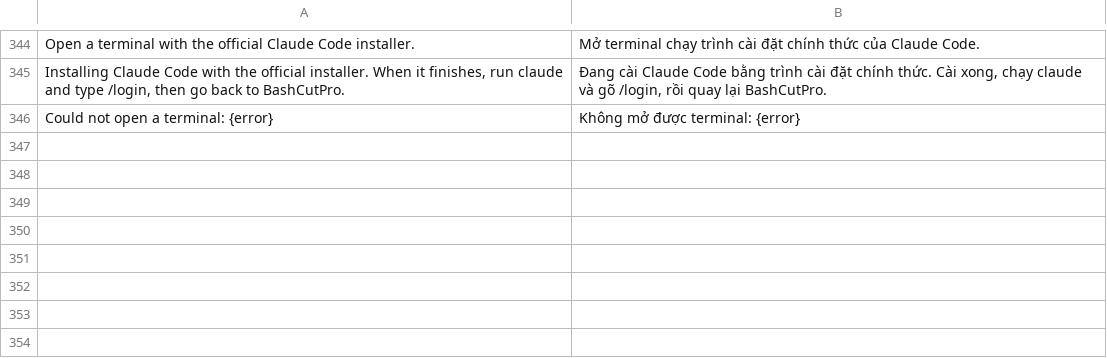
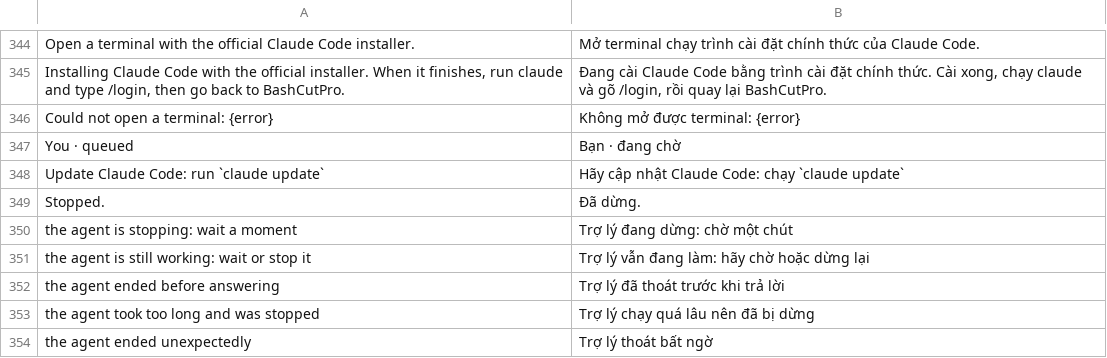
Before and after one commit to dongnguyenvie/BashCutPro, a TSV file: crates/ui-egui/src/bashcut_ui/strings/vi.tsv, drawn as a sheet; only a part is shown, gaps mark what is left out.

Commit message:
AG2: Claude Code keeps one live stream-json process per conversation (stdin stays open, turn ends at result, --replay-user-messages marks queued messages taken, restart with --resume, SIGINT stop, close on conversation/project change, hidden panel, 30 min idle and exit); Send stays enabled while it works; init capabilities kept; 'Update Claude Code' readiness line (en+vi); Codex keeps the per-turn path; in-app-ui.md §6 records the checked claude 2.1.309 behaviour

```diff
--- a/crates/ui-egui/src/bashcut_ui/strings/vi.tsv
+++ b/crates/ui-egui/src/bashcut_ui/strings/vi.tsv
@@ -346 +346,9 @@ Installing Claude Code with the official installer. When it finishes, run claude
 Could not open a terminal: {error}	Không mở được terminal: {error}
+You · queued	Bạn · đang chờ
+Update Claude Code: run `claude update`	Hãy cập nhật Claude Code: chạy `claude update`
+Stopped.	Đã dừng.
+the agent is stopping: wait a moment	Trợ lý đang dừng: chờ một chút
+the agent is still working: wait or stop it	Trợ lý vẫn đang làm: hãy chờ hoặc dừng lại
+the agent ended before answering	Trợ lý đã thoát trước khi trả lời
+the agent took too long and was stopped	Trợ lý chạy quá lâu nên đã bị dừng
+the agent ended unexpectedly	Trợ lý thoát bất ngờ
```
Also changed, not shown: 11 other files.
